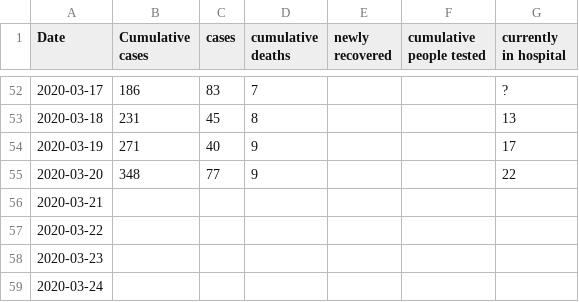
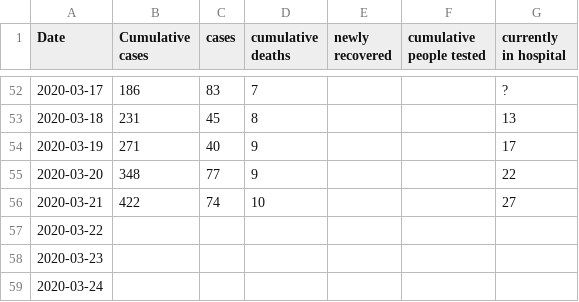
Before and after one commit to duckysherwood/bcCovid19, a CSV file: cumulativeCases.csv, drawn as a sheet; only a part is shown, gaps mark what is left out.

Commit message:
Added data for 20 March 2020

```diff
--- a/cumulativeCases.csv
+++ b/cumulativeCases.csv
@@ -55,3 +55,3 @@ Date,Cumulative cases,cases,cumulative deaths,newly recovered,cumulative people
 2020-03-20,348,77,9,,,22
-2020-03-21,,,,,,
+2020-03-21,422,74,10,,,27
 2020-03-22,,,,,,
```
